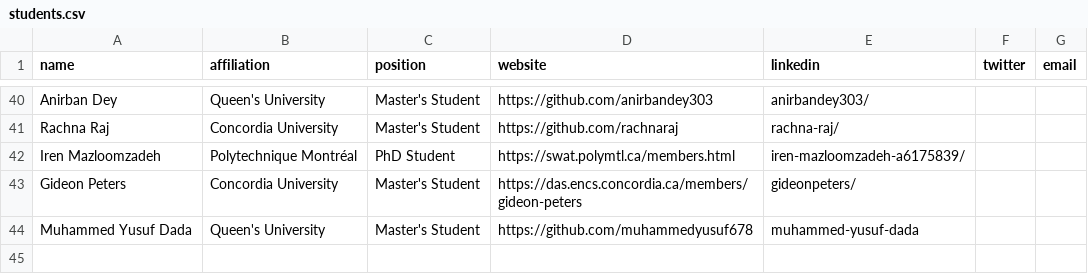
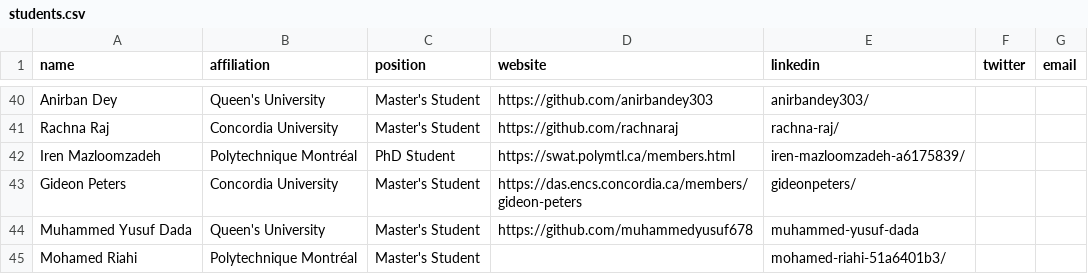
Before and after one commit to create-se4ai/website, a CSV file: team/students.csv, drawn as a sheet; only a part is shown, gaps mark what is left out; the diff names each change by its address in the sheet, - before the commit and + after, or states it on an @@ line.

Commit message:
Update students.csv
Mohamed Riahi

```diff
--- a/team/students.csv
+++ b/team/students.csv
+row 45: Mohamed Riahi | Polytechnique Montréal | Master's Student |  | mohamed-riahi-51a6401b3/
```
